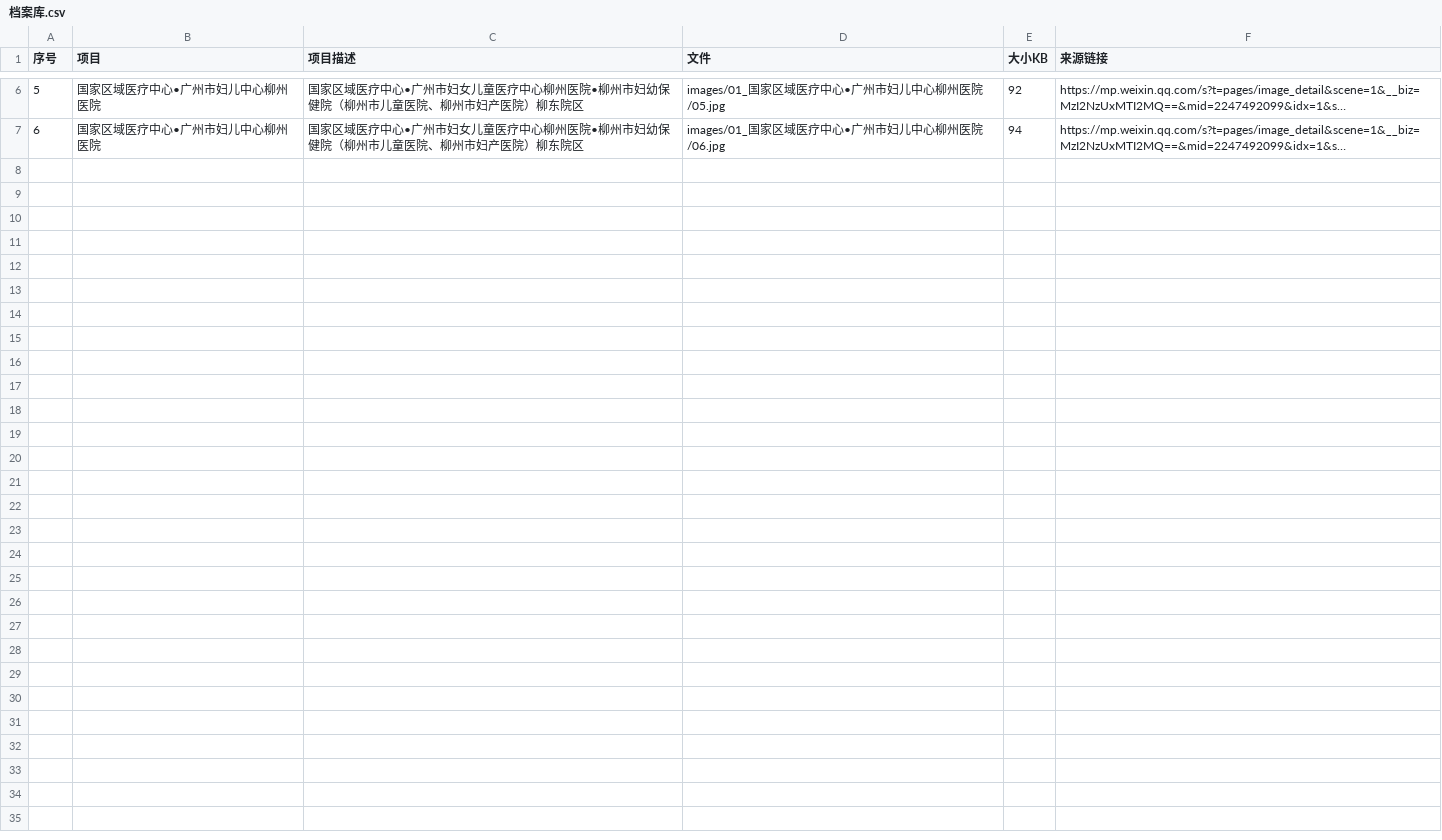
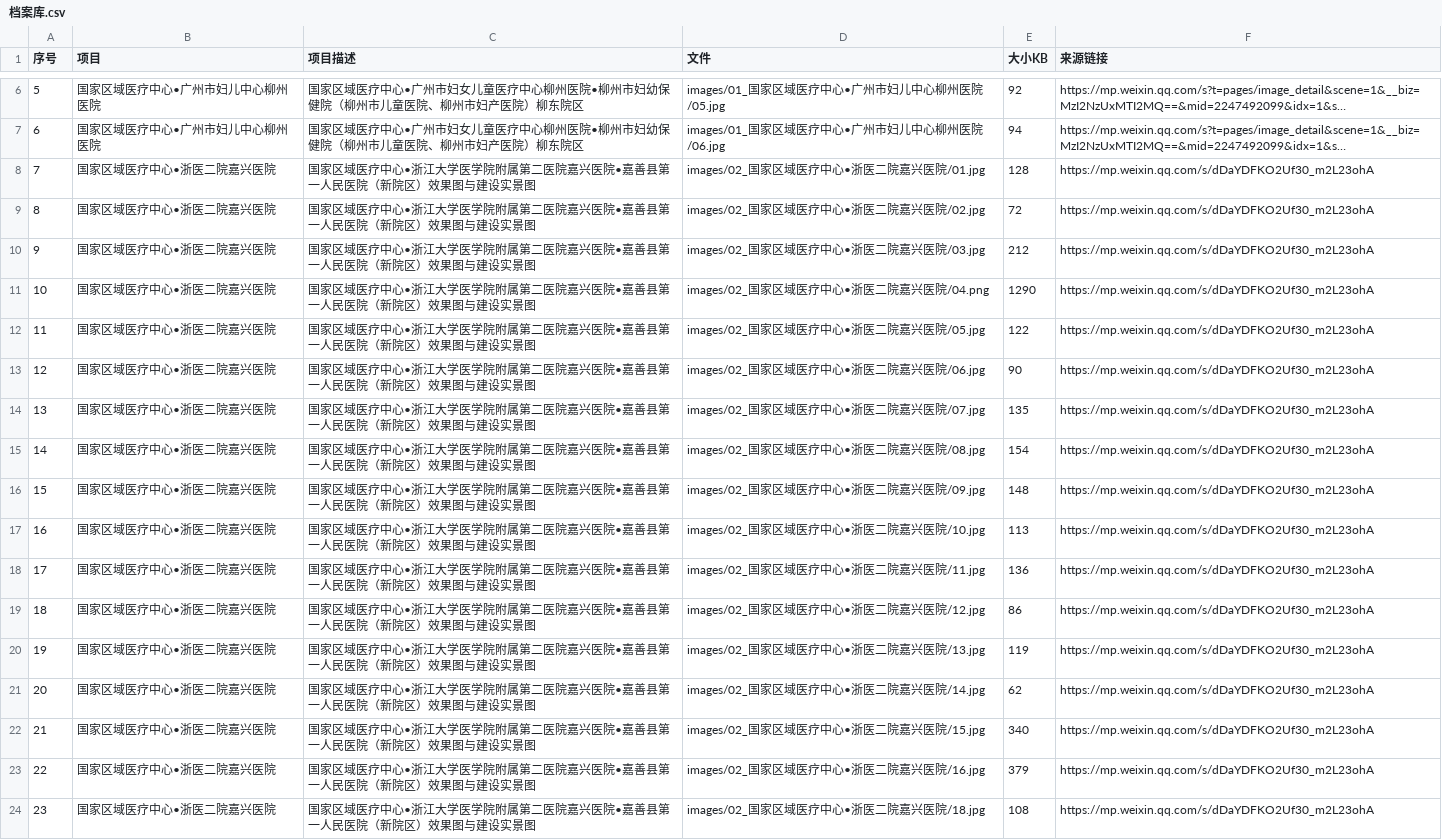
Before and after one commit to hszzhua2/hospital-project-archive, a CSV file: 医院项目档案库/档案库.csv, drawn as a sheet; only a part is shown, gaps mark what is left out; long unchanged cells end in …; the diff names each change by its address in the sheet, - before the commit and + after, or states it on an @@ line.

Commit message:
新增项目02:浙医二院嘉兴医院(嘉善县第一人民医院新院区)17图;修复去重循环

```diff
--- a/医院项目档案库/档案库.csv
+++ b/医院项目档案库/档案库.csv
+row 8: 7 | 国家区域医疗中心•浙医二院嘉兴医院 | 国家区域医疗中心•浙江大学医学院附属第二医院嘉兴医院•嘉善县第一人民医院（新院区）效果图与建设实景图 | images/02_国家区域医疗中心•浙医二院嘉兴医院/01.jpg | 128 | https://mp.weixin.qq.com/s/dDaYDFKO2Uf30_m2L23ohA
+row 9: 8 | 国家区域医疗中心•浙医二院嘉兴医院 | 国家区域医疗中心•浙江大学医学院附属第二医院嘉兴医院•嘉善县第一人民医院（新院区）效果图与建设实景图 | images/02_国家区域医疗中心•浙医二院嘉兴医院/02.jpg | 72 | https://mp.weixin.qq.com/s/dDaYDFKO2Uf30_m2L23ohA
+row 10: 9 | 国家区域医疗中心•浙医二院嘉兴医院 | 国家区域医疗中心•浙江大学医学院附属第二医院嘉兴医院•嘉善县第一人民医院（新院区）效果图与建设实景图 | images/02_国家区域医疗中心•浙医二院嘉兴医院/03.jpg | 212 | https://mp.weixin.qq.com/s/dDaYDFKO2Uf30_m2L23ohA
+row 11: 10 | 国家区域医疗中心•浙医二院嘉兴医院 | 国家区域医疗中心•浙江大学医学院附属第二医院嘉兴医院•嘉善县第一人民医院（新院区）效果图与建设实景图 | images/02_国家区域医疗中心•浙医二院嘉兴医院/04.png | 1290 | https://mp.weixin.qq.com/s/dDaYDFKO2Uf30_m2L23ohA
+row 12: 11 | 国家区域医疗中心•浙医二院嘉兴医院 | 国家区域医疗中心•浙江大学医学院附属第二医院嘉兴医院•嘉善县第一人民医院（新院区）效果图与建设实景图 | images/02_国家区域医疗中心•浙医二院嘉兴医院/05.jpg | 122 | https://mp.weixin.qq.com/s/dDaYDFKO2Uf30_m2L23ohA
+row 13: 12 | 国家区域医疗中心•浙医二院嘉兴医院 | 国家区域医疗中心•浙江大学医学院附属第二医院嘉兴医院•嘉善县第一人民医院（新院区）效果图与建设实景图 | images/02_国家区域医疗中心•浙医二院嘉兴医院/06.jpg | 90 | https://mp.weixin.qq.com/s/dDaYDFKO2Uf30_m2L23ohA
+row 14: 13 | 国家区域医疗中心•浙医二院嘉兴医院 | 国家区域医疗中心•浙江大学医学院附属第二医院嘉兴医院•嘉善县第一人民医院（新院区）效果图与建设实景图 | images/02_国家区域医疗中心•浙医二院嘉兴医院/07.jpg | 135 | https://mp.weixin.qq.com/s/dDaYDFKO2Uf30_m2L23ohA
+row 15: 14 | 国家区域医疗中心•浙医二院嘉兴医院 | 国家区域医疗中心•浙江大学医学院附属第二医院嘉兴医院•嘉善县第一人民医院（新院区）效果图与建设实景图 | images/02_国家区域医疗中心•浙医二院嘉兴医院/08.jpg | 154 | https://mp.weixin.qq.com/s/dDaYDFKO2Uf30_m2L23ohA
+row 16: 15 | 国家区域医疗中心•浙医二院嘉兴医院 | 国家区域医疗中心•浙江大学医学院附属第二医院嘉兴医院•嘉善县第一人民医院（新院区）效果图与建设实景图 | images/02_国家区域医疗中心•浙医二院嘉兴医院/09.jpg | 148 | https://mp.weixin.qq.com/s/dDaYDFKO2Uf30_m2L23ohA
+row 17: 16 | 国家区域医疗中心•浙医二院嘉兴医院 | 国家区域医疗中心•浙江大学医学院附属第二医院嘉兴医院•嘉善县第一人民医院（新院区）效果图与建设实景图 | images/02_国家区域医疗中心•浙医二院嘉兴医院/10.jpg | 113 | https://mp.weixin.qq.com/s/dDaYDFKO2Uf30_m2L23ohA
+row 18: 17 | 国家区域医疗中心•浙医二院嘉兴医院 | 国家区域医疗中心•浙江大学医学院附属第二医院嘉兴医院•嘉善县第一人民医院（新院区）效果图与建设实景图 | images/02_国家区域医疗中心•浙医二院嘉兴医院/11.jpg | 136 | https://mp.weixin.qq.com/s/dDaYDFKO2Uf30_m2L23ohA
+row 19: 18 | 国家区域医疗中心•浙医二院嘉兴医院 | 国家区域医疗中心•浙江大学医学院附属第二医院嘉兴医院•嘉善县第一人民医院（新院区）效果图与建设实景图 | images/02_国家区域医疗中心•浙医二院嘉兴医院/12.jpg | 86 | https://mp.weixin.qq.com/s/dDaYDFKO2Uf30_m2L23ohA
+row 20: 19 | 国家区域医疗中心•浙医二院嘉兴医院 | 国家区域医疗中心•浙江大学医学院附属第二医院嘉兴医院•嘉善县第一人民医院（新院区）效果图与建设实景图 | images/02_国家区域医疗中心•浙医二院嘉兴医院/13.jpg | 119 | https://mp.weixin.qq.com/s/dDaYDFKO2Uf30_m2L23ohA
+row 21: 20 | 国家区域医疗中心•浙医二院嘉兴医院 | 国家区域医疗中心•浙江大学医学院附属第二医院嘉兴医院•嘉善县第一人民医院（新院区）效果图与建设实景图 | images/02_国家区域医疗中心•浙医二院嘉兴医院/14.jpg | 62 | https://mp.weixin.qq.com/s/dDaYDFKO2Uf30_m2L23ohA
+row 22: 21 | 国家区域医疗中心•浙医二院嘉兴医院 | 国家区域医疗中心•浙江大学医学院附属第二医院嘉兴医院•嘉善县第一人民医院（新院区）效果图与建设实景图 | images/02_国家区域医疗中心•浙医二院嘉兴医院/15.jpg | 340 | https://mp.weixin.qq.com/s/dDaYDFKO2Uf30_m2L23ohA
+row 23: 22 | 国家区域医疗中心•浙医二院嘉兴医院 | 国家区域医疗中心•浙江大学医学院附属第二医院嘉兴医院•嘉善县第一人民医院（新院区）效果图与建设实景图 | images/02_国家区域医疗中心•浙医二院嘉兴医院/16.jpg | 379 | https://mp.weixin.qq.com/s/dDaYDFKO2Uf30_m2L23ohA
+row 24: 23 | 国家区域医疗中心•浙医二院嘉兴医院 | 国家区域医疗中心•浙江大学医学院附属第二医院嘉兴医院•嘉善县第一人民医院（新院区）效果图与建设实景图 | images/02_国家区域医疗中心•浙医二院嘉兴医院/18.jpg | 108 | https://mp.weixin.qq.com/s/dDaYDFKO2Uf30_m2L23ohA
```
Also changed, not shown: 41 other files.
